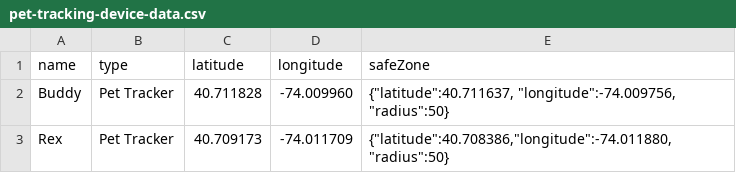
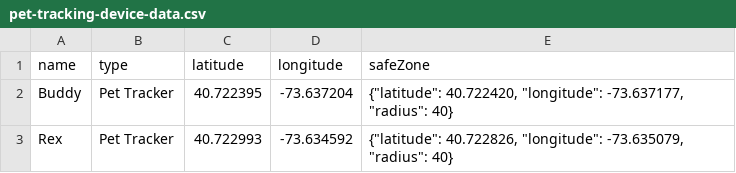
Before and after one commit to stitenko/thingsboard.github.io, a CSV file: images/user-guide/calculated-fields/geofencing/pet-tracking-device-data.csv, drawn as a sheet.

Commit message:
complex fleet tracking use case

```diff
--- a/images/user-guide/calculated-fields/geofencing/pet-tracking-device-data.csv
+++ b/images/user-guide/calculated-fields/geofencing/pet-tracking-device-data.csv
@@ -1,3 +1,3 @@
 name;type;latitude;longitude;safeZone
-Buddy;Pet Tracker;40.711828;-74.009960;"{""latitude"":40.711637, ""longitude"":-74.009756, ""radius"":50}"
-Rex;Pet Tracker;40.709173;-74.011709;"{""latitude"":40.708386,""longitude"":-74.011880, ""radius"":50}"
+Buddy;Pet Tracker;40.722395;-73.637204;"{""latitude"": 40.722420, ""longitude"": -73.637177, ""radius"": 40}"
+Rex;Pet Tracker;40.722993;-73.634592;"{""latitude"": 40.722826, ""longitude"": -73.635079, ""radius"": 40}"
```
Also changed, not shown: 11 other files.
